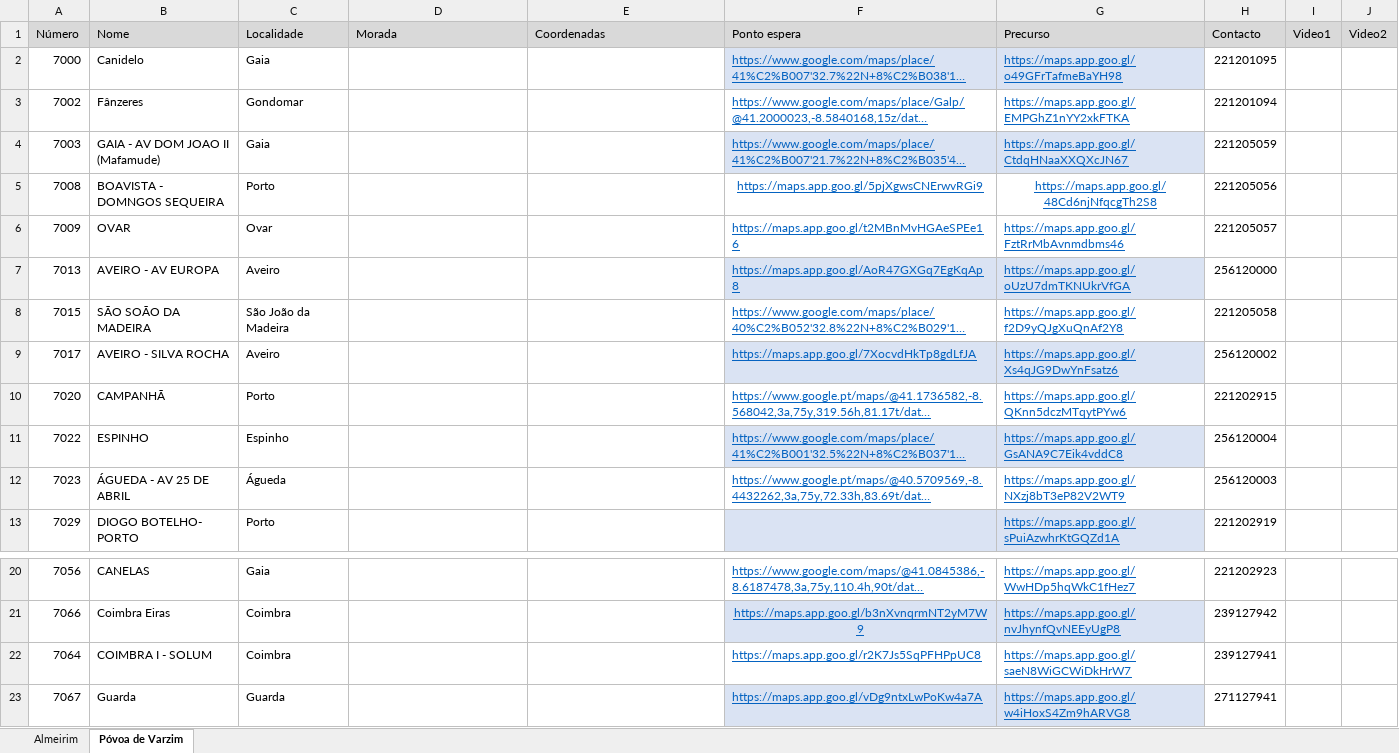
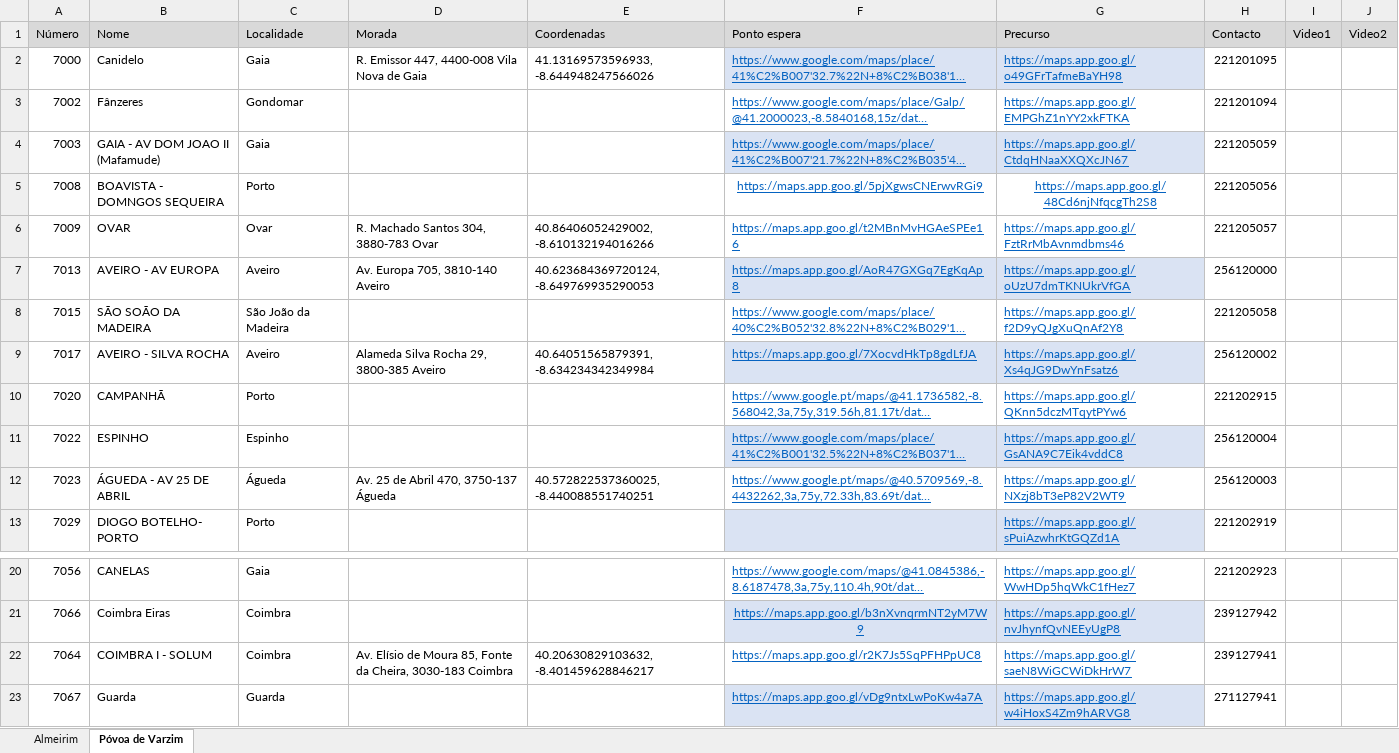
Before and after one commit to art-formacao/Mercadona, an Excel workbook: Dados.xlsx, sheet Póvoa de Varzim, drawn as a sheet; only a part is shown, gaps mark what is left out; long unchanged cells end in …; values as stored, in another font and other column widths than the file's, no borders; conditional formats not drawn; the diff names each change by its address in the sheet, - before the commit and + after, or states it on an @@ line.

Commit message:
Add files via upload

```diff
--- a/Dados.xlsx (sheet Póvoa de Varzim)
+++ b/Dados.xlsx (sheet Póvoa de Varzim)
-D2 (Morada): (empty)
+D2 (Morada): R. Emissor 447, 4400-008 Vila Nova de Gaia
-E2 (Coordenadas): (empty)
+E2 (Coordenadas): 41.13169573596933, -8.644948247566026
-D6 (Morada): (empty)
+D6 (Morada): R. Machado Santos 304, 3880-783 Ovar
-E6 (Coordenadas): (empty)
+E6 (Coordenadas): 40.86406052429002, -8.610132194016266
-D7 (Morada): (empty)
+D7 (Morada): Av. Europa 705, 3810-140 Aveiro
-E7 (Coordenadas): (empty)
+E7 (Coordenadas): 40.623684369720124, -8.649769935290053
-D9 (Morada): (empty)
+D9 (Morada): Alameda Silva Rocha 29, 3800-385 Aveiro
-E9 (Coordenadas): (empty)
+E9 (Coordenadas): 40.64051565879391, -8.634234342349984
-D12 (Morada): (empty)
+D12 (Morada): Av. 25 de Abril 470, 3750-137 Águeda
-E12 (Coordenadas): (empty)
+E12 (Coordenadas): 40.572822537360025, -8.440088551740251
-D22 (Morada): (empty)
+D22 (Morada): Av. Elísio de Moura 85, Fonte da Cheira, 3030-183 Coimbra
-E22 (Coordenadas): (empty)
+E22 (Coordenadas): 40.20630829103632, -8.401459628846217
```
